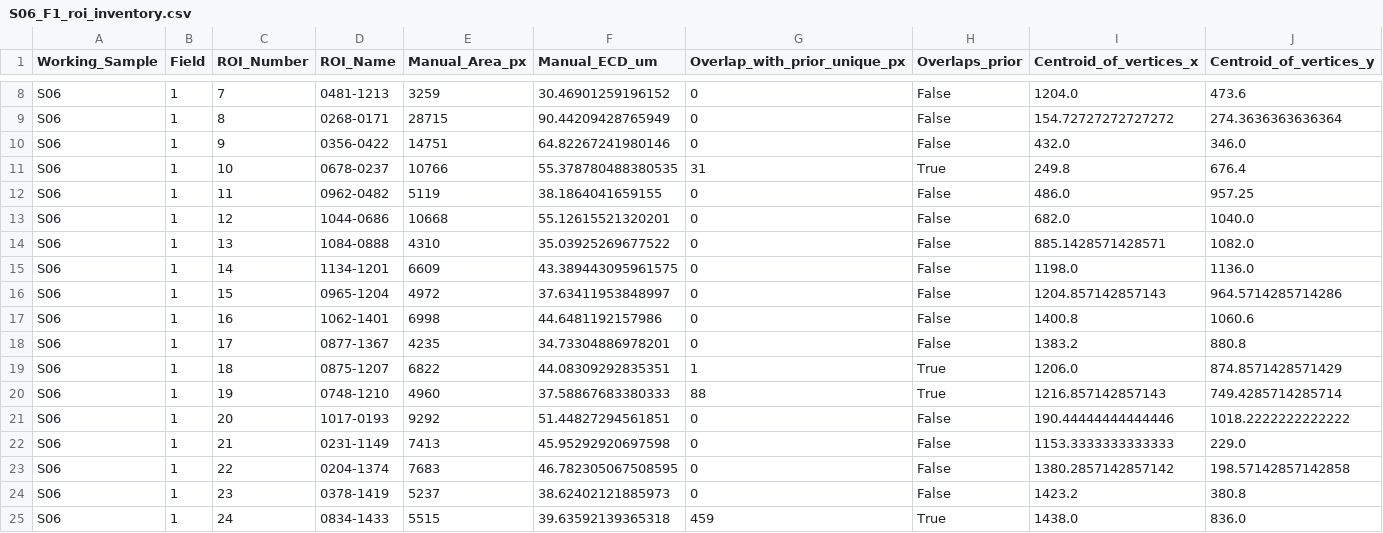
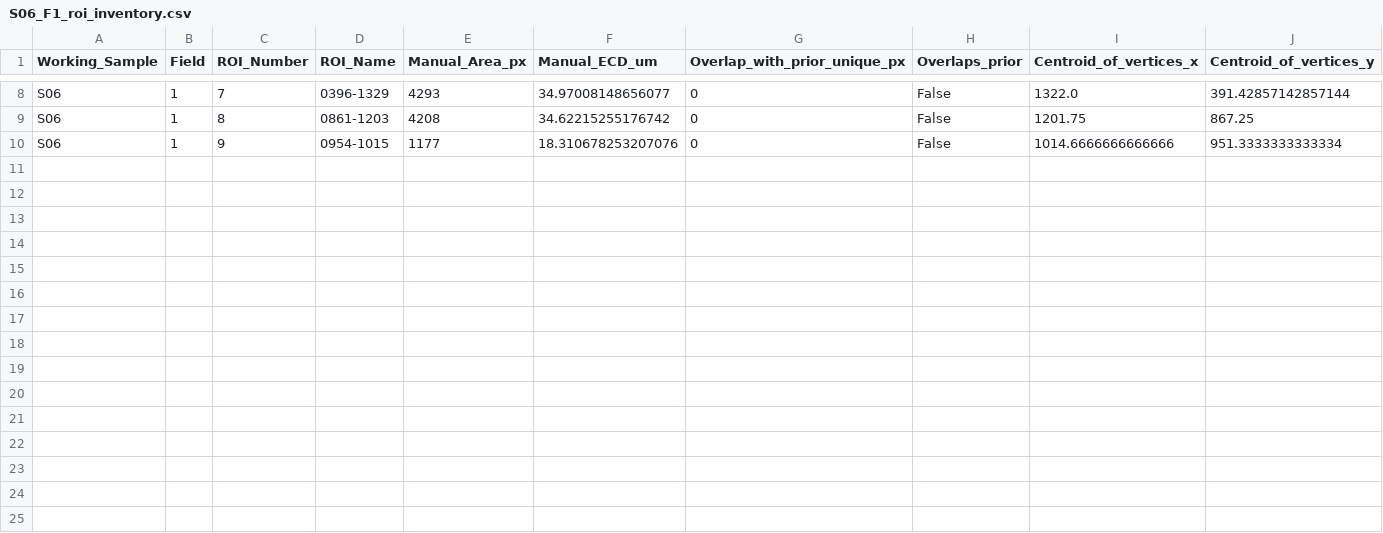
Before and after one commit to sreearravind/Al_Graphene_workMicrostructure, a CSV file: Phase1_Task4_Expert_ROI_Validation/output/S06_F1_roi_inventory.csv, drawn as a sheet; only a part is shown, gaps mark what is left out; the diff covers the shown part only; the diff names each change by its address in the sheet, - before the commit and + after, or states it on an @@ line.

```diff
--- a/Phase1_Task4_Expert_ROI_Validation/output/S06_F1_roi_inventory.csv
+++ b/Phase1_Task4_Expert_ROI_Validation/output/S06_F1_roi_inventory.csv
-D8 (ROI_Name): 0481-1213
+D8 (ROI_Name): 0396-1329
-E8 (Manual_Area_px): 3259
+E8 (Manual_Area_px): 4293
-F8 (Manual_ECD_um): 30.46901259196152
+F8 (Manual_ECD_um): 34.97008148656077
-I8 (Centroid_of_vertices_x): 1204.0
+I8 (Centroid_of_vertices_x): 1322.0
-J8 (Centroid_of_vertices_y): 473.6
+J8 (Centroid_of_vertices_y): 391.42857142857144
-D9 (ROI_Name): 0268-0171
+D9 (ROI_Name): 0861-1203
-E9 (Manual_Area_px): 28715
+E9 (Manual_Area_px): 4208
-F9 (Manual_ECD_um): 90.44209428765949
+F9 (Manual_ECD_um): 34.62215255176742
-I9 (Centroid_of_vertices_x): 154.72727272727272
+I9 (Centroid_of_vertices_x): 1201.75
-J9 (Centroid_of_vertices_y): 274.3636363636364
+J9 (Centroid_of_vertices_y): 867.25
-D10 (ROI_Name): 0356-0422
+D10 (ROI_Name): 0954-1015
-E10 (Manual_Area_px): 14751
+E10 (Manual_Area_px): 1177
-F10 (Manual_ECD_um): 64.82267241980146
+F10 (Manual_ECD_um): 18.310678253207076
-I10 (Centroid_of_vertices_x): 432.0
+I10 (Centroid_of_vertices_x): 1014.6666666666666
-J10 (Centroid_of_vertices_y): 346.0
+J10 (Centroid_of_vertices_y): 951.3333333333334
-row 11: S06 | 1 | 10 | 0678-0237 | 10766 | 55.378780488380535 | 31 | True | 249.8 | 676.4
-row 12: S06 | 1 | 11 | 0962-0482 | 5119 | 38.1864041659155 | 0 | False | 486.0 | 957.25
-row 13: S06 | 1 | 12 | 1044-0686 | 10668 | 55.12615521320201 | 0 | False | 682.0 | 1040.0
-row 14: S06 | 1 | 13 | 1084-0888 | 4310 | 35.03925269677522 | 0 | False | 885.1428571428571 | 1082.0
-row 15: S06 | 1 | 14 | 1134-1201 | 6609 | 43.389443095961575 | 0 | False | 1198.0 | 1136.0
-row 16: S06 | 1 | 15 | 0965-1204 | 4972 | 37.63411953848997 | 0 | False | 1204.857142857143 | 964.5714285714286
-row 17: S06 | 1 | 16 | 1062-1401 | 6998 | 44.6481192157986 | 0 | False | 1400.8 | 1060.6
-row 18: S06 | 1 | 17 | 0877-1367 | 4235 | 34.73304886978201 | 0 | False | 1383.2 | 880.8
-row 19: S06 | 1 | 18 | 0875-1207 | 6822 | 44.08309292835351 | 1 | True | 1206.0 | 874.8571428571429
-row 20: S06 | 1 | 19 | 0748-1210 | 4960 | 37.58867683380333 | 88 | True | 1216.857142857143 | 749.4285714285714
-row 21: S06 | 1 | 20 | 1017-0193 | 9292 | 51.44827294561851 | 0 | False | 190.44444444444446 | 1018.2222222222222
-row 22: S06 | 1 | 21 | 0231-1149 | 7413 | 45.95292920697598 | 0 | False | 1153.3333333333333 | 229.0
-row 23: S06 | 1 | 22 | 0204-1374 | 7683 | 46.782305067508595 | 0 | False | 1380.2857142857142 | 198.57142857142858
-row 24: S06 | 1 | 23 | 0378-1419 | 5237 | 38.62402121885973 | 0 | False | 1423.2 | 380.8
-row 25: S06 | 1 | 24 | 0834-1433 | 5515 | 39.63592139365318 | 459 | True | 1438.0 | 836.0
```
Also changed, not shown: 32 edited cells elsewhere in this file, 6 other files.
